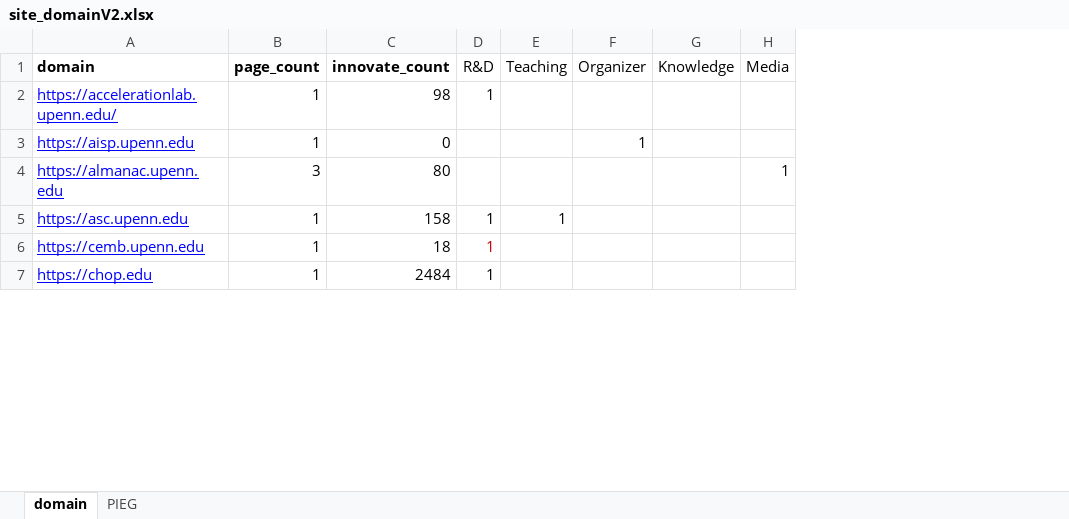
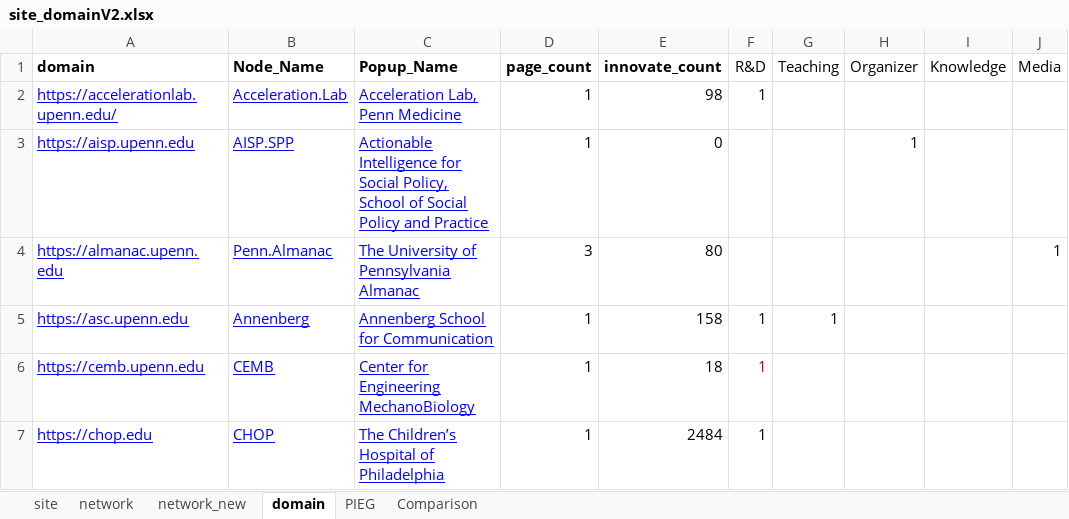
Before and after one commit to MackInstitute/PennEcosystem, an Excel workbook: site_domainV2.xlsx, sheet domain, drawn as a sheet; only a part is shown; values as stored, in another font and other column widths than the file's, no borders; the diff covers the shown part only; the diff names each change by its address in the sheet, - before the commit and + after, or states it on an @@ line.

```diff
--- a/site_domainV2.xlsx (sheet domain)
+++ b/site_domainV2.xlsx (sheet domain)
+sheet tab: site
+sheet tab: network
+sheet tab: network_new
+sheet tab: Comparison
+column B (Node_Name), rows 2-7: Acceleration.Lab | AISP.SPP | Penn.Almanac | Annenberg | CEMB | CHOP
+column C (Popup_Name), rows 2-7: Acceleration Lab, Penn Medicine | Actionable Intelligence for Social Policy, School of Social Policy and Practice | The University of Pennsylvania Almanac | Annenberg School for Communication | Center for Engineering MechanoBiology | The Children’s Hospital of Philadelphia
```
Also changed, not shown: 8 edited cells and cell formats elsewhere in this sheet, sheet PIEG, 5 other files.
